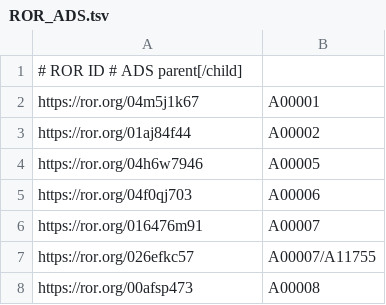
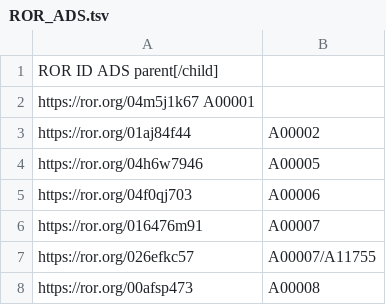
Before and after one commit to adsabs/CanonicalAffiliations, a TSV file: ROR_ADS.tsv, drawn as a sheet; only a part is shown.

Commit message:
Update ROR_ADS.tsv

```diff
--- a/ROR_ADS.tsv
+++ b/ROR_ADS.tsv
@@ -1,3 +1,3 @@
-# ROR ID  # ADS parent[/child]
-https://ror.org/04m5j1k67	A00001
+ROR ID  ADS parent[/child]
+https://ror.org/04m5j1k67 A00001
 https://ror.org/01aj84f44	A00002
```
